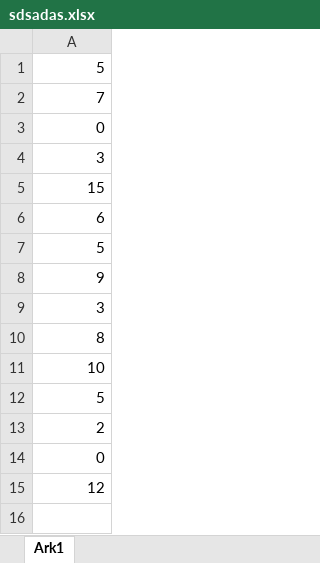
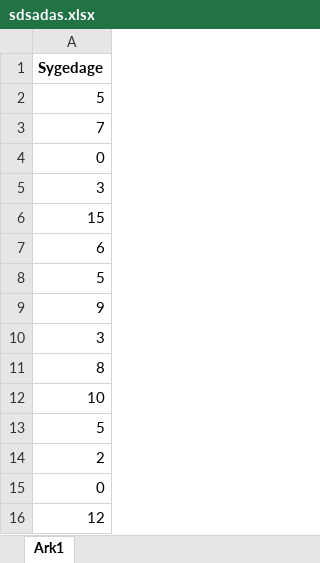
Before and after one commit to igneeldragon82/Workshops, an Excel workbook: sdsadas.xlsx, sheet Ark1, drawn as a sheet; values as stored, in another font and other column widths than the file's, no borders; the diff names each change by its address in the sheet, - before the commit and + after, or states it on an @@ line.

Commit message:
Add files via upload

```diff
--- a/sdsadas.xlsx (sheet Ark1)
+++ b/sdsadas.xlsx (sheet Ark1)
+row 1: Sygedage
```
